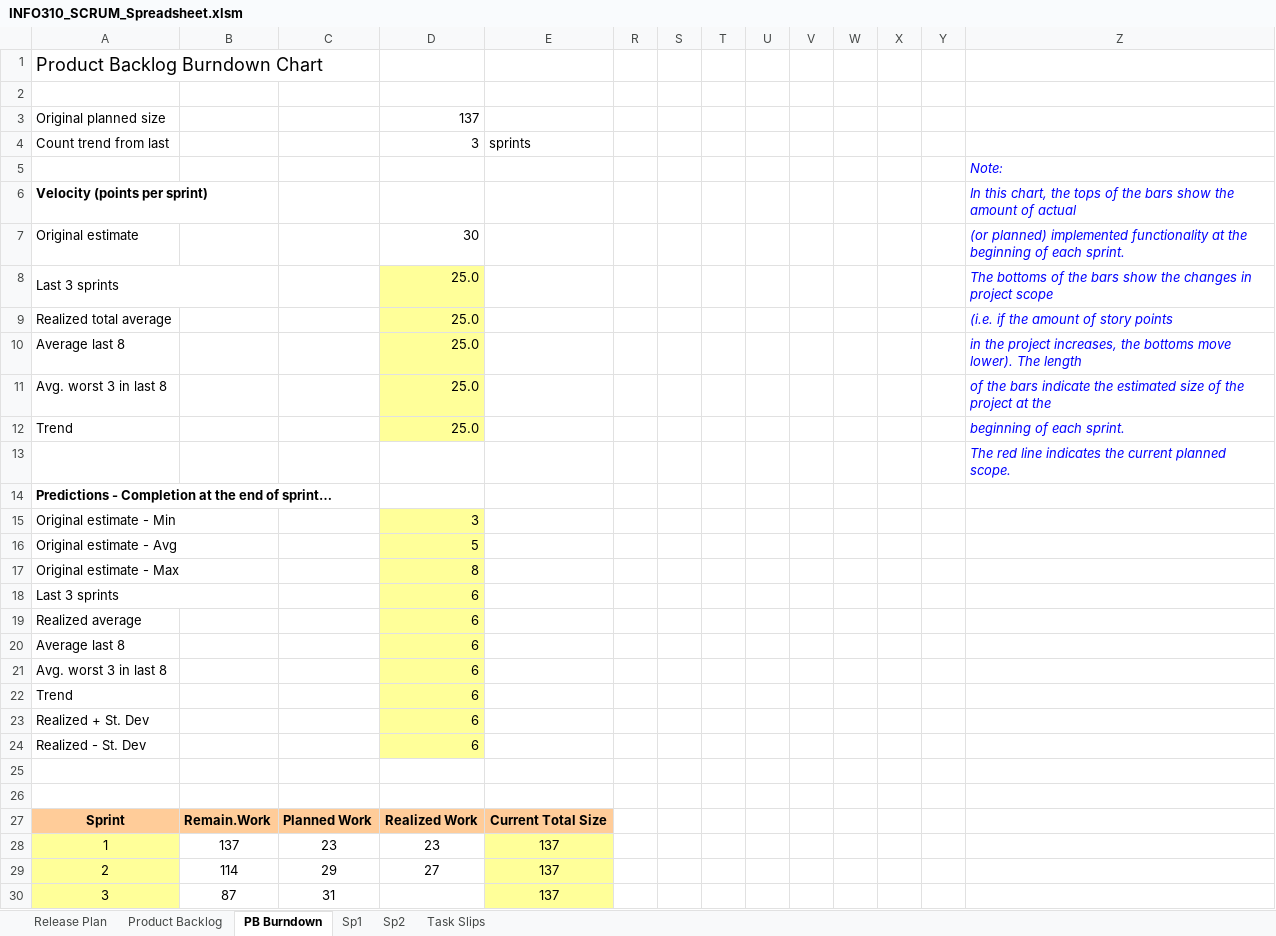
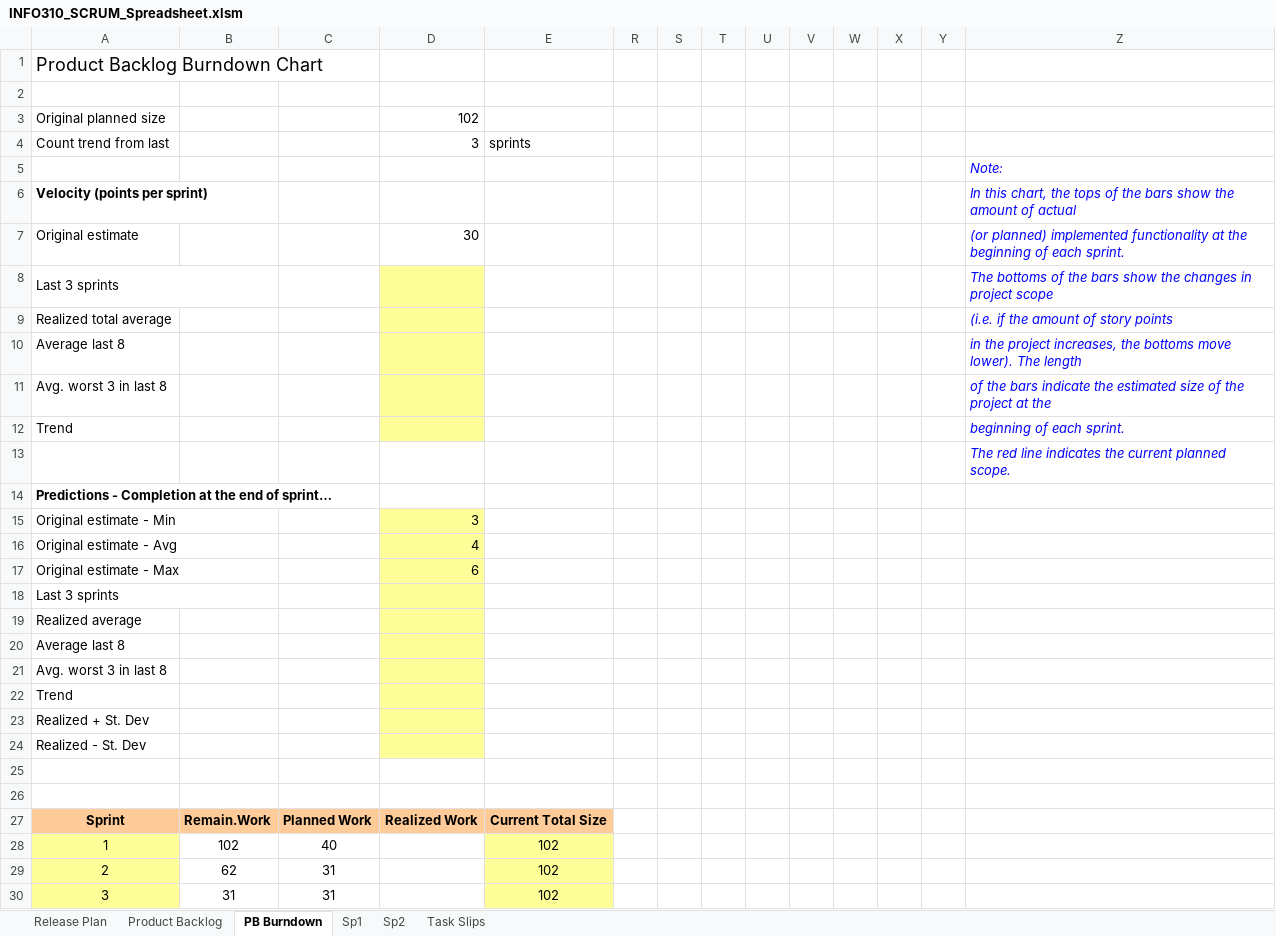
Before and after one commit to Cedric1910/student-staff-search, an Excel workbook: INFO310_SCRUM_Spreadsheet.xlsm, sheet PB Burndown, drawn as a sheet; only a part is shown; values as stored, in another font and other column widths than the file's, no borders; charts and pictures and conditional formats not drawn; removed rows and columns are numbered as before the commit, all else as after; the diff covers the shown part only; the diff names each change by its address in the sheet, - before the commit and + after, or states it on an @@ line.

Commit message:
Add files via upload

```diff
--- a/INFO310_SCRUM_Spreadsheet.xlsm (sheet PB Burndown)
+++ b/INFO310_SCRUM_Spreadsheet.xlsm (sheet PB Burndown)
-D3: 137
+D3: 102
-D8:D12: 25.0
+D8:D12: (empty)
-D16: 5
+D16: 4
-D17: 8
+D17: 6
-D18:D24: 6
+D18:D24: (empty)
-row 28: 1 | 137 | 23 | 23 | 137
-row 29: 2 | 114 | 29 | 27 | 137
+row 28: 1 | 102 | 40 |  | 102
+row 29: 2 | 62 | 31 |  | 102
-B30: 87
+B30: 31
-E30: 137
+E30: 102
```
Also changed, not shown: 2 added rows and 2 removed rows elsewhere in this sheet, sheet Release Plan, sheet Sp2, hidden cells.
